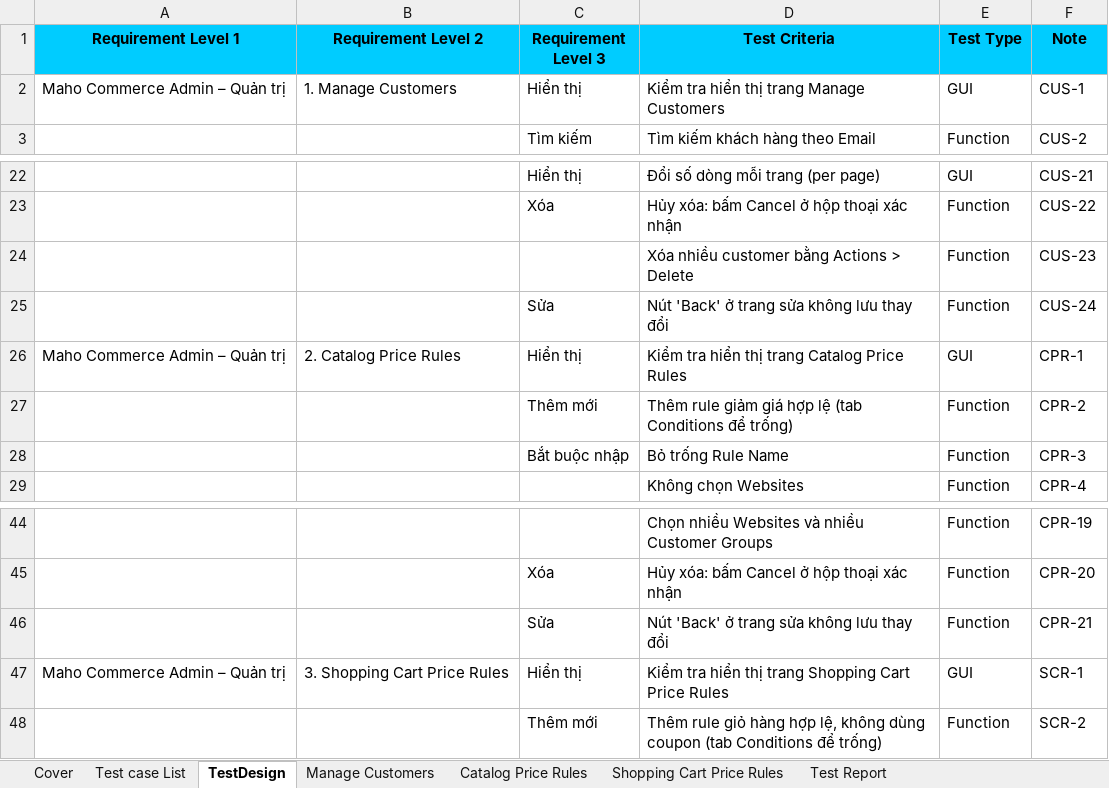
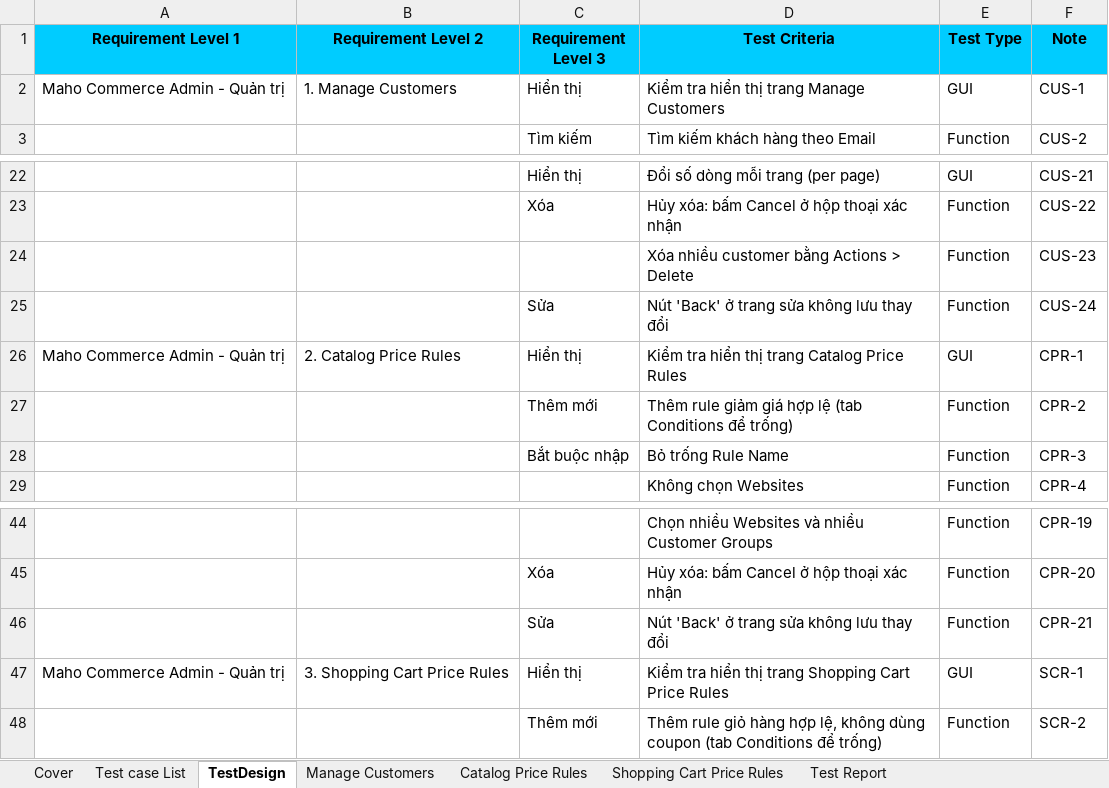
Before and after one commit to LastJuly05/Group05_SoftwareTesting_Maho, an Excel workbook: test-cases/Group05_23130141_NguyenTuanKha/Group05_23130141_NguyenTuanKha.xlsx, sheet TestDesign, drawn as a sheet; only a part is shown, gaps mark what is left out; values as stored, in another font and other column widths than the file's, no borders; charts and pictures not drawn; the diff names each change by its address in the sheet, - before the commit and + after, or states it on an @@ line.

```diff
--- a/test-cases/Group05_23130141_NguyenTuanKha/Group05_23130141_NguyenTuanKha.xlsx (sheet TestDesign)
+++ b/test-cases/Group05_23130141_NguyenTuanKha/Group05_23130141_NguyenTuanKha.xlsx (sheet TestDesign)
-A2 (Requirement Level 1): Maho Commerce Admin – Quản trị
+A2 (Requirement Level 1): Maho Commerce Admin - Quản trị
-A26 (Requirement Level 1): Maho Commerce Admin – Quản trị
+A26 (Requirement Level 1): Maho Commerce Admin - Quản trị
-A47 (Requirement Level 1): Maho Commerce Admin – Quản trị
+A47 (Requirement Level 1): Maho Commerce Admin - Quản trị
```
Also changed, not shown: sheet Cover, sheet Test Report, charts or pictures.
